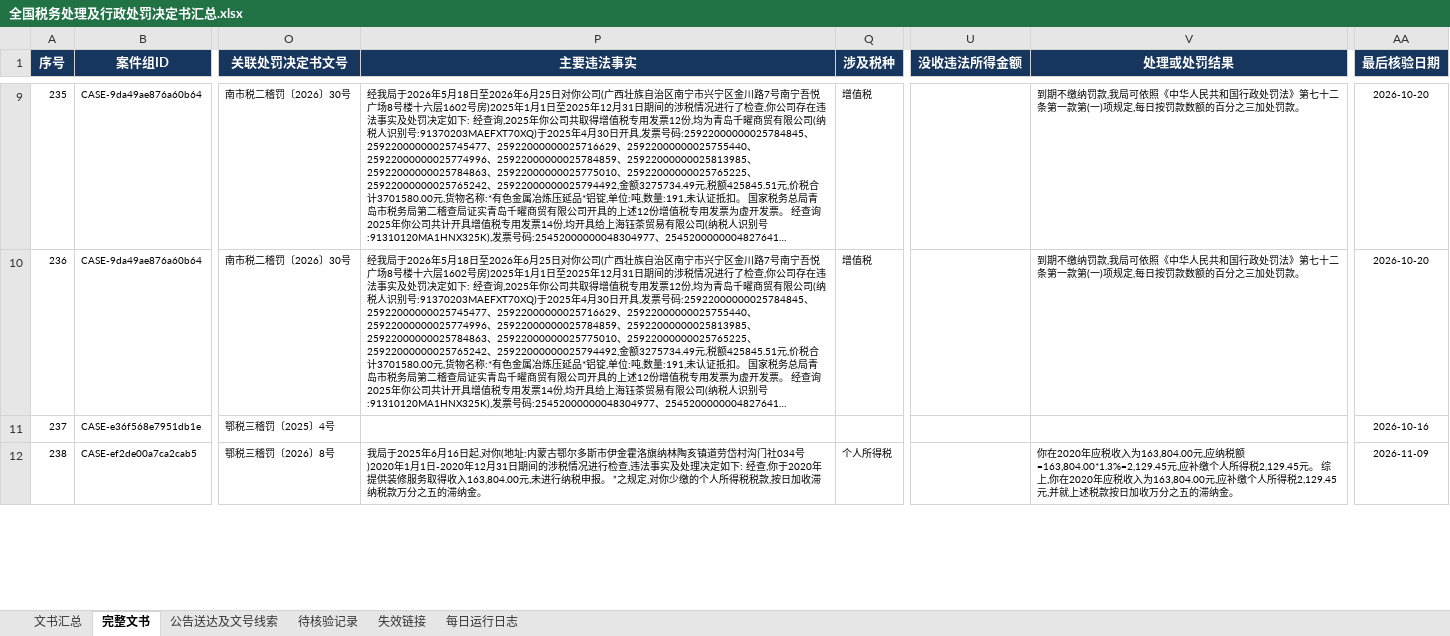
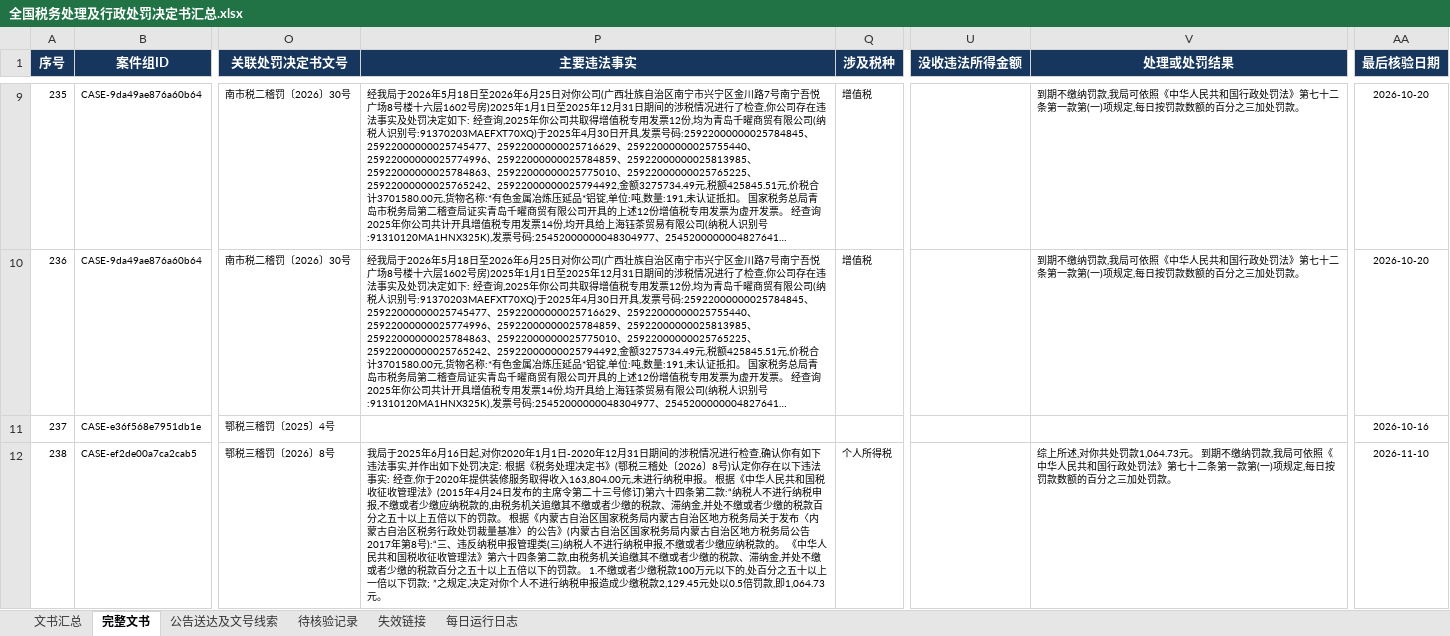
Before and after one commit to SakuraWu21/national-tax-decisions, an Excel workbook: data/全国税务处理及行政处罚决定书汇总.xlsx, sheet 完整文书, drawn as a sheet; only a part is shown, gaps mark what is left out; long unchanged cells end in …; values as stored, in another font and other column widths than the file's, no borders; conditional formats not drawn; the diff covers the shown part only; the diff names each change by its address in the sheet, - before the commit and + after, or states it on an @@ line.

```diff
--- a/data/全国税务处理及行政处罚决定书汇总.xlsx (sheet 完整文书)
+++ b/data/全国税务处理及行政处罚决定书汇总.xlsx (sheet 完整文书)
-P12 (主要违法事实): …起,对你(地址:内蒙古鄂尔多斯市伊金霍洛旗纳林陶亥镇道劳岱村沟门社034号)2020年1月1日-2020年12月31日期间的涉税情况进行检查,违法事实及处理决定如下: 经查,你于2020年提供装修服务取得收入163,804.00元,未进行纳税申报。 ”之规定,对你少缴的个人所得税税款,按日加收滞纳税款万分之五的滞纳金。
+P12 (主要违法事实): …起,对你2020年1月1日-2020年12月31日期间的涉税情况进行检查,确认你有如下违法事实,并作出如下处罚决定: 根据《税务处理决定书》(鄂税三稽处〔2026〕8号)认定你存在以下违法事实: 经查,你于2020年提供装修服务取得收入163,804.00元,未进行纳税申报。 根据《中华人民共和国税收征收管理法》(2015年4月24日发布的主席令第二十三号修订)第六十四条第二款:“纳税人不进行纳税申报,不缴或者少缴应纳税款的,由税务机关追缴其不缴或者少缴的税款、滞纳金,并处不缴或者少缴的税款百分之五十以上五倍以下的罚款。 根据《内蒙古自治区国家税务局内蒙古自治区地方税务局关于发布〈内蒙古自治区税务行政处罚裁量基准〉的公告》(内蒙古自治区国家税务局内蒙古自治区地方税务局公告2017年第8号):“三、违反纳税申报管理类(三)纳税人不进行纳税申报,不缴或者少缴应纳税款的。 《中华人民共和国税收征收管理法》第六十四条第二款,由税务机关追缴其不缴或者少缴的税款、滞纳金,并处不缴或者少缴的税款百分之五十以上五倍以下的罚款。 1.不缴或者少缴税款100万元以下的,处百分之五十以上一倍以下罚款; ”之规定,决定对你个人不进行纳税申报造成少缴税款2,129.45元处以0.5倍罚款,即1,064.73元。
-V12 (处理或处罚结果): 你在2020年应税收入为163,804.00元,应纳税额=163,804.00*1.3%=2,129.45元,应补缴个人所得税2,129.45元。 综上,你在2020年应税收入为163,804.00元,应补缴个人所得税2,129.45元,并就上述税款按日加收万分之五的滞纳金。
+V12 (处理或处罚结果): 综上所述,对你共处罚款1,064.73元。 到期不缴纳罚款,我局可依照《中华人民共和国行政处罚法》第七十二条第一款第(一)项规定,每日按罚款数额的百分之三加处罚款。
-AA12 (最后核验日期): 2026-11-09
+AA12 (最后核验日期): 2026-11-10
```
Also changed, not shown: 5 edited cells elsewhere in this sheet, sheet 文书汇总, sheet 公告送达及文号线索, sheet 每日运行日志, sheet 失效链接, sheet 待核验记录, public/downloads/全国税务处理及行政处罚决定书汇总.xlsx, 12 other files.
